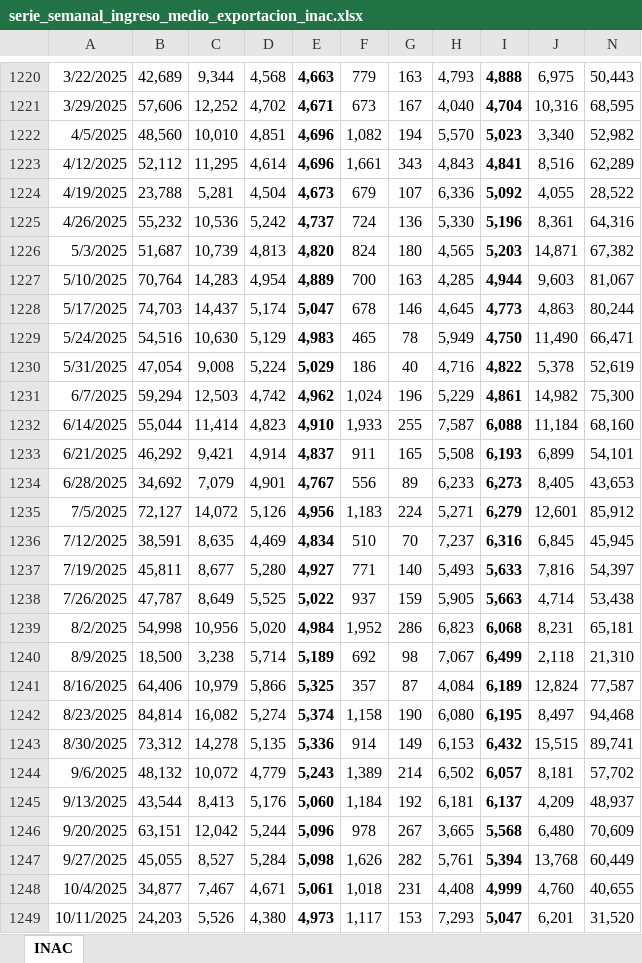
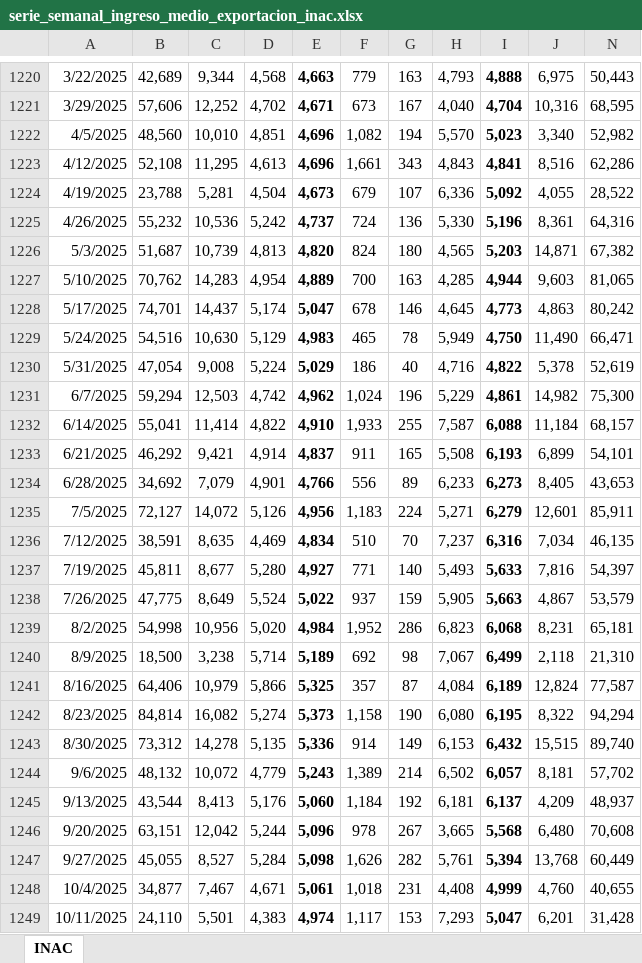
Before and after one commit to jforrisi/dcp, an Excel workbook: data_raw/serie_semanal_ingreso_medio_exportacion_inac.xlsx, sheet INAC, drawn as a sheet; only a part is shown, gaps mark what is left out; values as stored, in another font and other column widths than the file's, no borders; charts and pictures not drawn; the diff covers the shown part only; the diff names each change by its address in the sheet, - before the commit and + after, or states it on an @@ line.

```diff
--- a/data_raw/serie_semanal_ingreso_medio_exportacion_inac.xlsx (sheet INAC)
+++ b/data_raw/serie_semanal_ingreso_medio_exportacion_inac.xlsx (sheet INAC)
-B1223: 52,112
+B1223: 52,108
-D1223: 4,614
+D1223: 4,613
-N1223: 62,289
+N1223: 62,286
-B1227: 70,764
+B1227: 70,762
-N1227: 81,067
+N1227: 81,065
-B1228: 74,703
+B1228: 74,701
-N1228: 80,244
+N1228: 80,242
-B1232: 55,044
+B1232: 55,041
-D1232: 4,823
+D1232: 4,822
-N1232: 68,160
+N1232: 68,157
-E1234: 4,767
+E1234: 4,766
-N1235: 85,912
+N1235: 85,911
-J1236: 6,845
+J1236: 7,034
-N1236: 45,945
+N1236: 46,135
-B1238: 47,787
+B1238: 47,775
-D1238: 5,525
+D1238: 5,524
-J1238: 4,714
+J1238: 4,867
-N1238: 53,438
+N1238: 53,579
-E1242: 5,374
+E1242: 5,373
-J1242: 8,497
+J1242: 8,322
-N1242: 94,468
+N1242: 94,294
-N1243: 89,741
+N1243: 89,740
-N1246: 70,609
+N1246: 70,608
-B1249: 24,203
+B1249: 24,110
-C1249: 5,526
+C1249: 5,501
-D1249: 4,380
+D1249: 4,383
-E1249: 4,973
+E1249: 4,974
-N1249: 31,520
+N1249: 31,428
```
Also changed, not shown: 1 added row and 77 edited cells elsewhere in this sheet, maestro_completo.xlsx, prueba_celulosa_pulp.xlsx, 46 other files.
